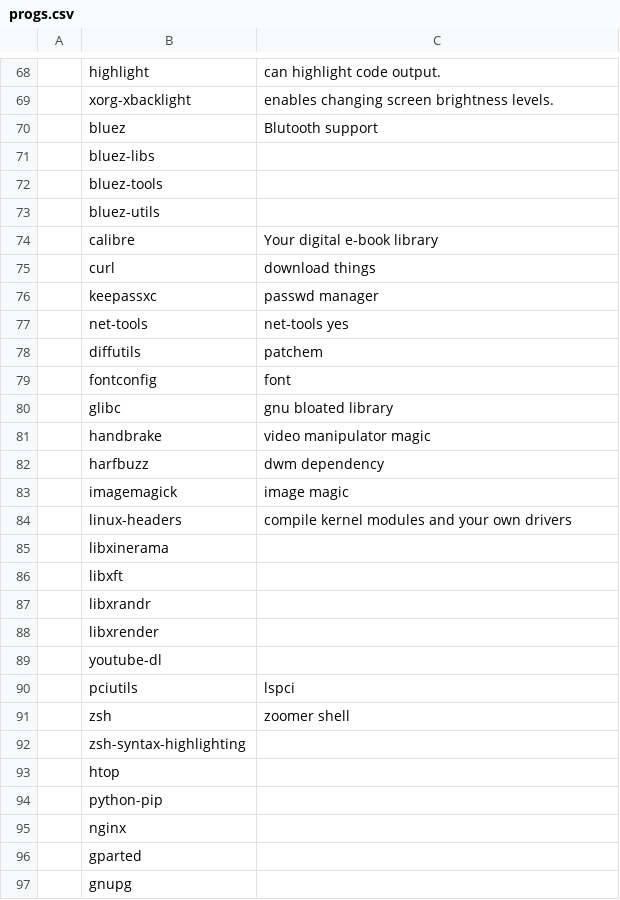
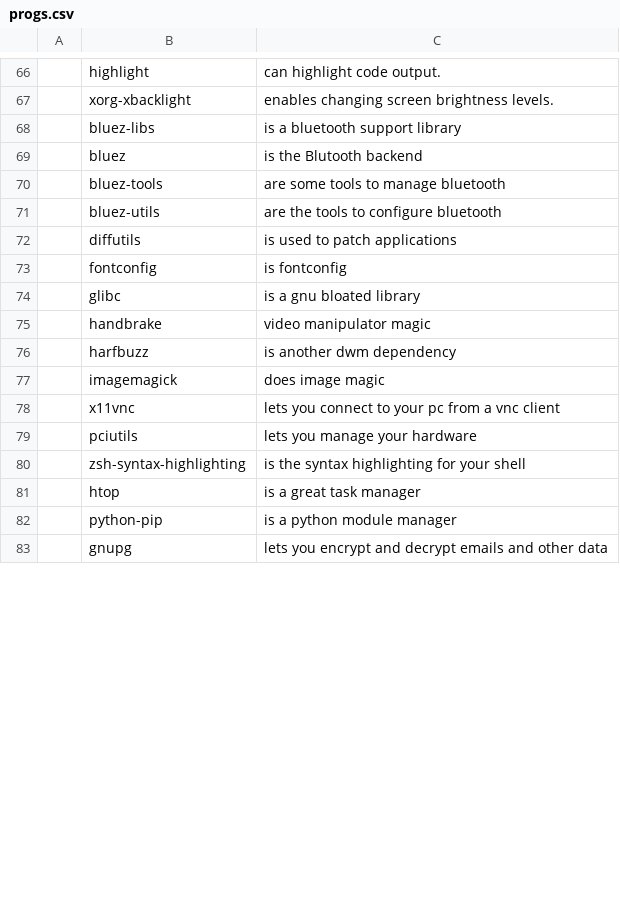
Before and after one commit to shift-27/PARBS, a CSV file: progs.csv, drawn as a sheet; only a part is shown, gaps mark what is left out; the diff covers the shown part only.

```diff
--- a/progs.csv
+++ b/progs.csv
@@ -69,29 +67,17 @@
 ,xorg-xbacklight,"enables changing screen brightness levels."
-,bluez,"Blutooth support"
-,bluez-libs,""
-,bluez-tools,""
-,bluez-utils,""
-,calibre,"Your digital e-book library"
-,curl,"download things"
-,keepassxc,"passwd manager"
-,net-tools,"net-tools yes"
-,diffutils,"patchem"
-,fontconfig,"font"
-,glibc,"gnu bloated library"
+,bluez-libs,"is a bluetooth support library"
+,bluez,"is the Blutooth backend"
+,bluez-tools,"are some tools to manage bluetooth"
+,bluez-utils,"are the tools to configure bluetooth"
+,diffutils,"is used to patch applications"
+,fontconfig,"is fontconfig"
+,glibc,"is a gnu bloated library"
 ,handbrake,"video manipulator magic"
-,harfbuzz,"dwm dependency"
-,imagemagick,"image magic"
-,linux-headers,"compile kernel modules and your own drivers"
-,libxinerama,
-,libxft,
-,libxrandr,
-,libxrender,
-,youtube-dl,
-,pciutils,"lspci"
-,zsh,"zoomer shell"
-,zsh-syntax-highlighting,
-,htop,
-,python-pip,
-,nginx,
-,gparted,
-,gnupg,
+,harfbuzz,"is another dwm dependency"
+,imagemagick,"does image magic"
+,x11vnc,"lets you connect to your pc from a vnc client"
+,pciutils,"lets you manage your hardware"
+,zsh-syntax-highlighting,"is the syntax highlighting for your shell"
+,htop,"is a great task manager"
+,python-pip,"is a python module manager"
+,gnupg,"lets you encrypt and decrypt emails and other data"
```
Also changed, not shown: 17 added rows, 18 removed rows, 2 moved rows and 27 edited cells elsewhere in this file, 1 other file.
